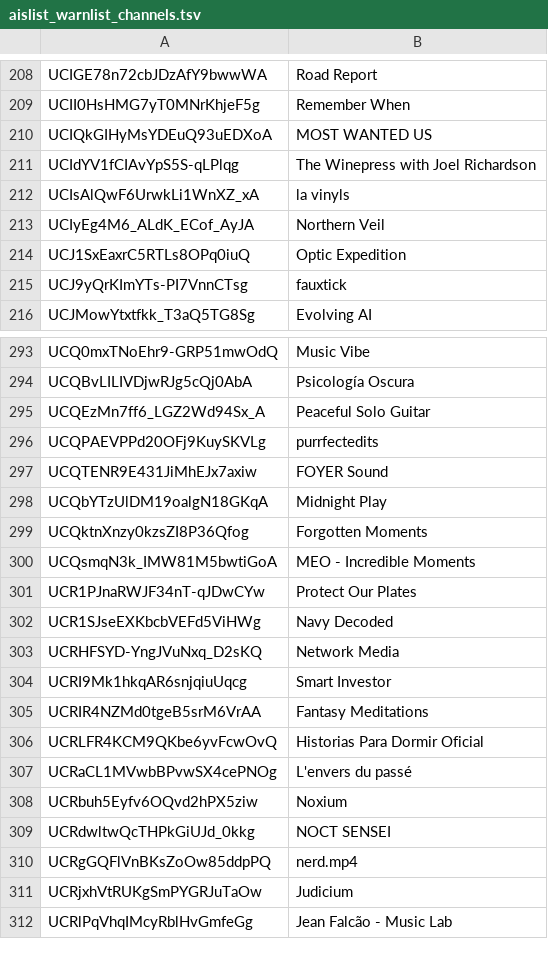
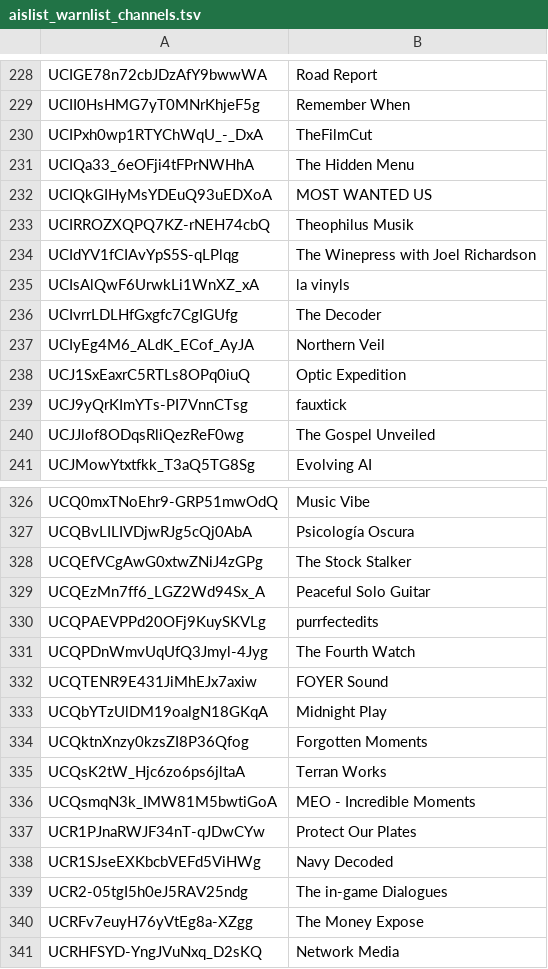
Before and after one commit to theSiegs/aislist-channel-ids, a TSV file: lists/aislist_warnlist_channels.tsv, drawn as a sheet; only a part is shown, gaps mark what is left out; the shorter side is filled out with more unchanged rows; the diff covers the shown part only; the diff names each change by its address in the sheet, - before the commit and + after, or states it on an @@ line.

```diff
--- a/lists/aislist_warnlist_channels.tsv
+++ b/lists/aislist_warnlist_channels.tsv
+row 230: UCIPxh0wp1RTYChWqU_-_DxA | TheFilmCut
+row 231: UCIQa33_6eOFji4tFPrNWHhA | The Hidden Menu
+row 233: UCIRROZXQPQ7KZ-rNEH74cbQ | Theophilus Musik
+row 236: UCIvrrLDLHfGxgfc7CgIGUfg | The Decoder
+row 240: UCJJlof8ODqsRliQezReF0wg | The Gospel Unveiled
+row 328: UCQEfVCgAwG0xtwZNiJ4zGPg | The Stock Stalker
+row 331: UCQPDnWmvUqUfQ3Jmyl-4Jyg | The Fourth Watch
+row 335: UCQsK2tW_Hjc6zo6ps6jltaA | Terran Works
+row 339: UCR2-05tgI5h0eJ5RAV25ndg | The in-game Dialogues
+row 340: UCRFv7euyH76yVtEg8a-XZgg | The Money Expose
```
Also changed, not shown: 76 added rows and 2 edited cells elsewhere in this file, 8 other files.
